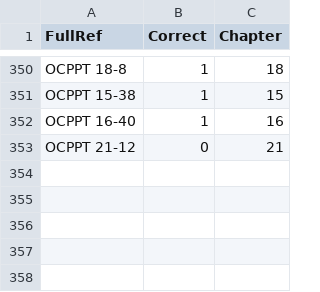
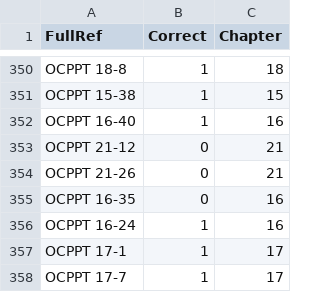
Before and after one commit to MatAff/QuizIt, a CSV file: responses.csv, drawn as a sheet; only a part is shown, gaps mark what is left out.

```diff
--- a/responses.csv
+++ b/responses.csv
@@ -353 +353,6 @@ OCPPT 16-40,1,16
 OCPPT 21-12,0,21
+OCPPT 21-26,0,21
+OCPPT 16-35,0,16
+OCPPT 16-24,1,16
+OCPPT 17-1,1,17
+OCPPT 17-7,1,17
```
Also changed, not shown: 3 other files.
